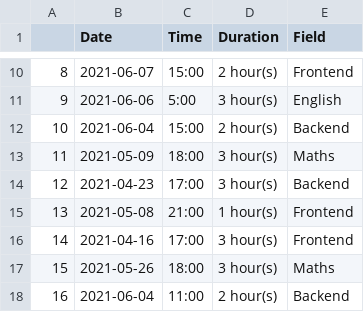
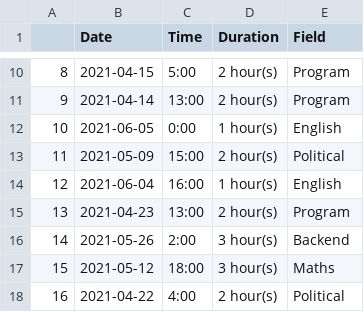
Before and after one commit to NoobTool/Bug-Byte-League---Ram-s-Party, a CSV file: workshops.csv, drawn as a sheet; only a part is shown, gaps mark what is left out; the diff covers the shown part only.

```diff
--- a/workshops.csv
+++ b/workshops.csv
@@ -10,9 +10,9 @@
-8,2021-06-07,15:00,2 hour(s),Frontend
-9,2021-06-06,5:00,3 hour(s),English
-10,2021-06-04,15:00,2 hour(s),Backend
-11,2021-05-09,18:00,3 hour(s),Maths
-12,2021-04-23,17:00,3 hour(s),Backend
-13,2021-05-08,21:00,1 hour(s),Frontend
-14,2021-04-16,17:00,3 hour(s),Frontend
-15,2021-05-26,18:00,3 hour(s),Maths
-16,2021-06-04,11:00,2 hour(s),Backend
+8,2021-04-15,5:00,2 hour(s),Program
+9,2021-04-14,13:00,2 hour(s),Program
+10,2021-06-05,0:00,1 hour(s),English
+11,2021-05-09,15:00,2 hour(s),Political
+12,2021-06-04,16:00,1 hour(s),English
+13,2021-04-23,13:00,2 hour(s),Program
+14,2021-05-26,2:00,3 hour(s),Backend
+15,2021-05-12,18:00,3 hour(s),Maths
+16,2021-04-22,4:00,2 hour(s),Political
```
Also changed, not shown: 40 edited cells elsewhere in this file, courseDetails.csv, s_matrix.csv, 13 other files.
